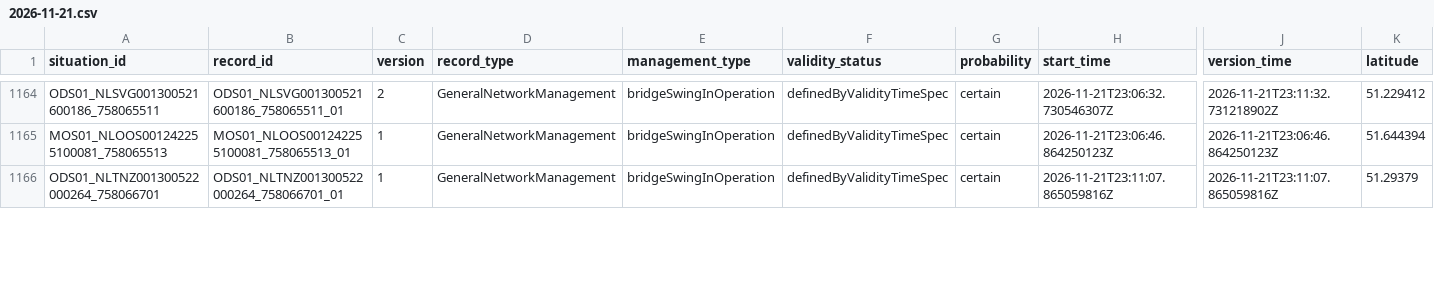
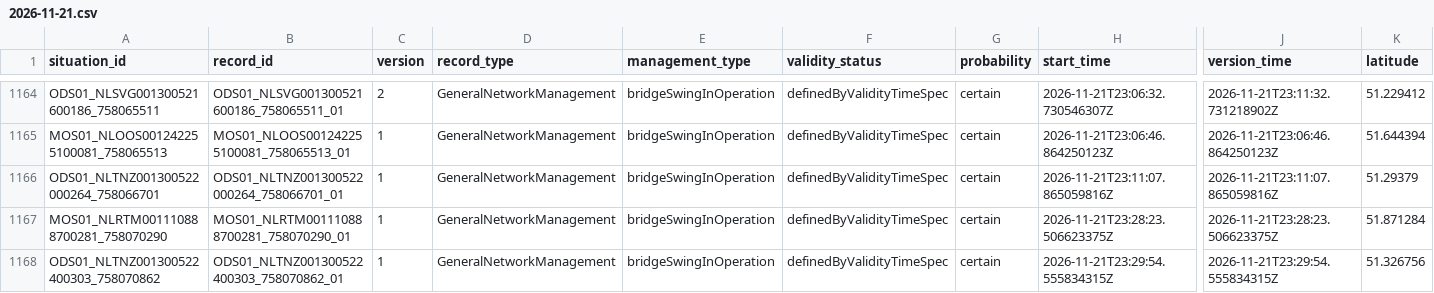
Before and after one commit to jawdat-rana/unexpected-signals, a CSV file: data/bridges/2026/11/2026-11-21.csv, drawn as a sheet; only a part is shown, gaps mark what is left out; rows hold the shown columns only; the diff covers the shown part only; the diff names each change by its address in the sheet, - before the commit and + after, or states it on an @@ line.

```diff
--- a/data/bridges/2026/11/2026-11-21.csv
+++ b/data/bridges/2026/11/2026-11-21.csv
+row 1167: MOS01_NLRTM001110888700281_758070290 | MOS01_NLRTM001110888700281_758070290_01 | 1 | GeneralNetworkManagement | bridgeSwingInOperation | definedByValidityTimeSpec | certain | 2026-11-21T23:28:23.506623375Z | 2026-11-21T23:28:23.506623375Z | 51.871284
+row 1168: ODS01_NLTNZ001300522400303_758070862 | ODS01_NLTNZ001300522400303_758070862_01 | 1 | GeneralNetworkManagement | bridgeSwingInOperation | definedByValidityTimeSpec | certain | 2026-11-21T23:29:54.555834315Z | 2026-11-21T23:29:54.555834315Z | 51.326756
```
Also changed, not shown: 10 edited cells elsewhere in this file, data/bridges/2026/11/2026-11-19.csv, data/bridges/2026/11/2026-11-20.csv, 2 other files.
